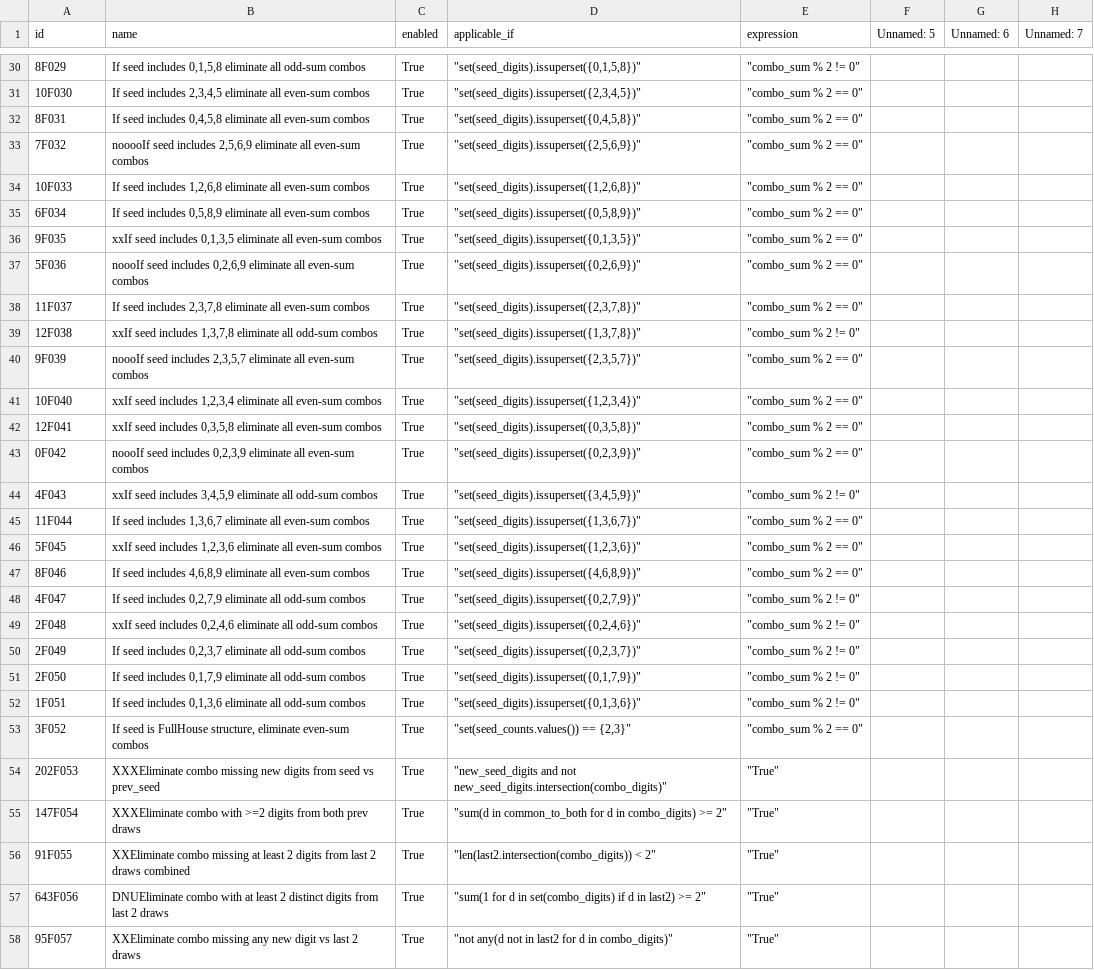
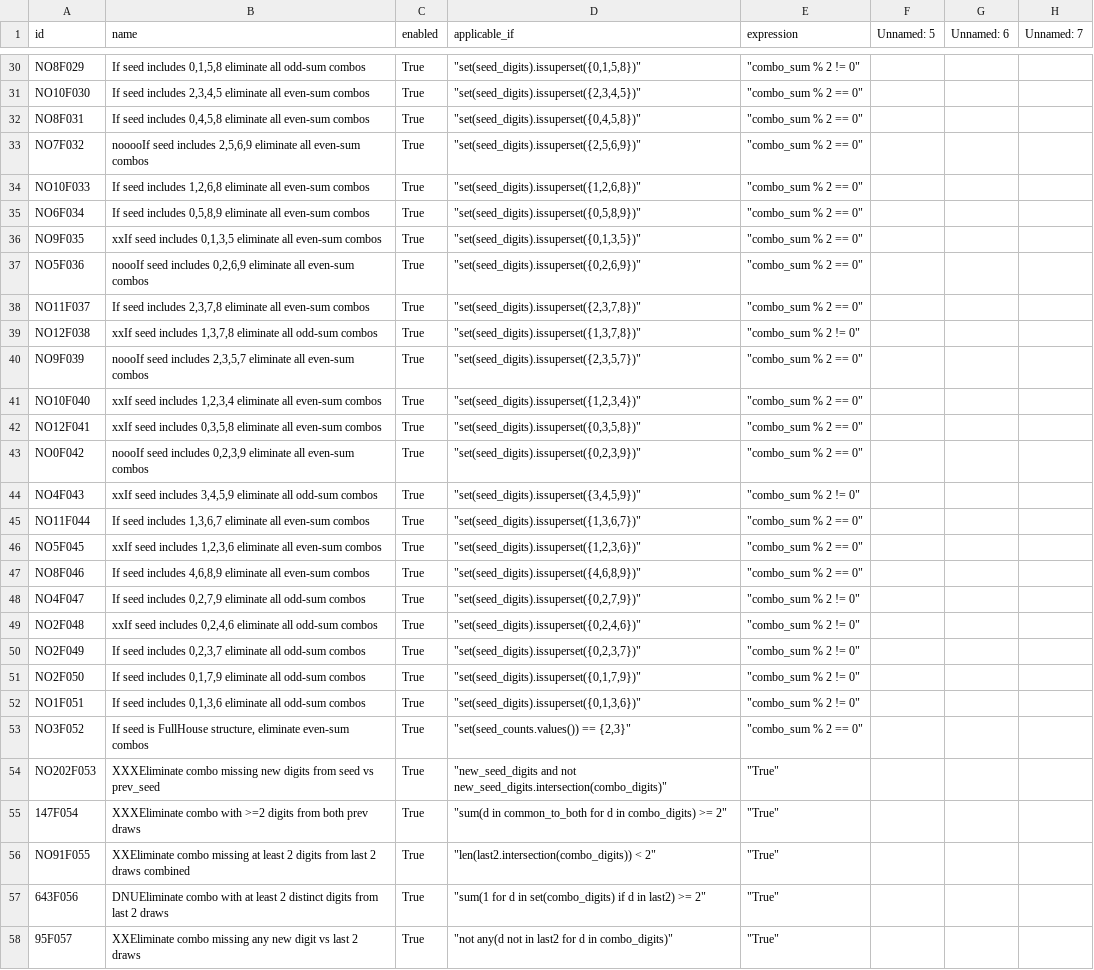
Before and after one commit to wanawin/pythonfiltertester, a CSV file: lottery_filters_batch10.csv, drawn as a sheet; only a part is shown, gaps mark what is left out; the diff covers the shown part only; the diff names each change by its address in the sheet, - before the commit and + after, or states it on an @@ line.

```diff
--- a/lottery_filters_batch10.csv
+++ b/lottery_filters_batch10.csv
-A30 (id): 8F029
+A30 (id): NO8F029
-A31 (id): 10F030
+A31 (id): NO10F030
-A32 (id): 8F031
+A32 (id): NO8F031
-A33 (id): 7F032
+A33 (id): NO7F032
-A34 (id): 10F033
+A34 (id): NO10F033
-A35 (id): 6F034
+A35 (id): NO6F034
-A36 (id): 9F035
+A36 (id): NO9F035
-A37 (id): 5F036
+A37 (id): NO5F036
-A38 (id): 11F037
+A38 (id): NO11F037
-A39 (id): 12F038
+A39 (id): NO12F038
-A40 (id): 9F039
+A40 (id): NO9F039
-A41 (id): 10F040
+A41 (id): NO10F040
-A42 (id): 12F041
+A42 (id): NO12F041
-A43 (id): 0F042
+A43 (id): NO0F042
-A44 (id): 4F043
+A44 (id): NO4F043
-A45 (id): 11F044
+A45 (id): NO11F044
-A46 (id): 5F045
+A46 (id): NO5F045
-A47 (id): 8F046
+A47 (id): NO8F046
-A48 (id): 4F047
+A48 (id): NO4F047
-A49 (id): 2F048
+A49 (id): NO2F048
-A50 (id): 2F049
+A50 (id): NO2F049
-A51 (id): 2F050
+A51 (id): NO2F050
-A52 (id): 1F051
+A52 (id): NO1F051
-A53 (id): 3F052
+A53 (id): NO3F052
-A54 (id): 202F053
+A54 (id): NO202F053
-A56 (id): 91F055
+A56 (id): NO91F055
```
Also changed, not shown: 29 edited cells elsewhere in this file.
